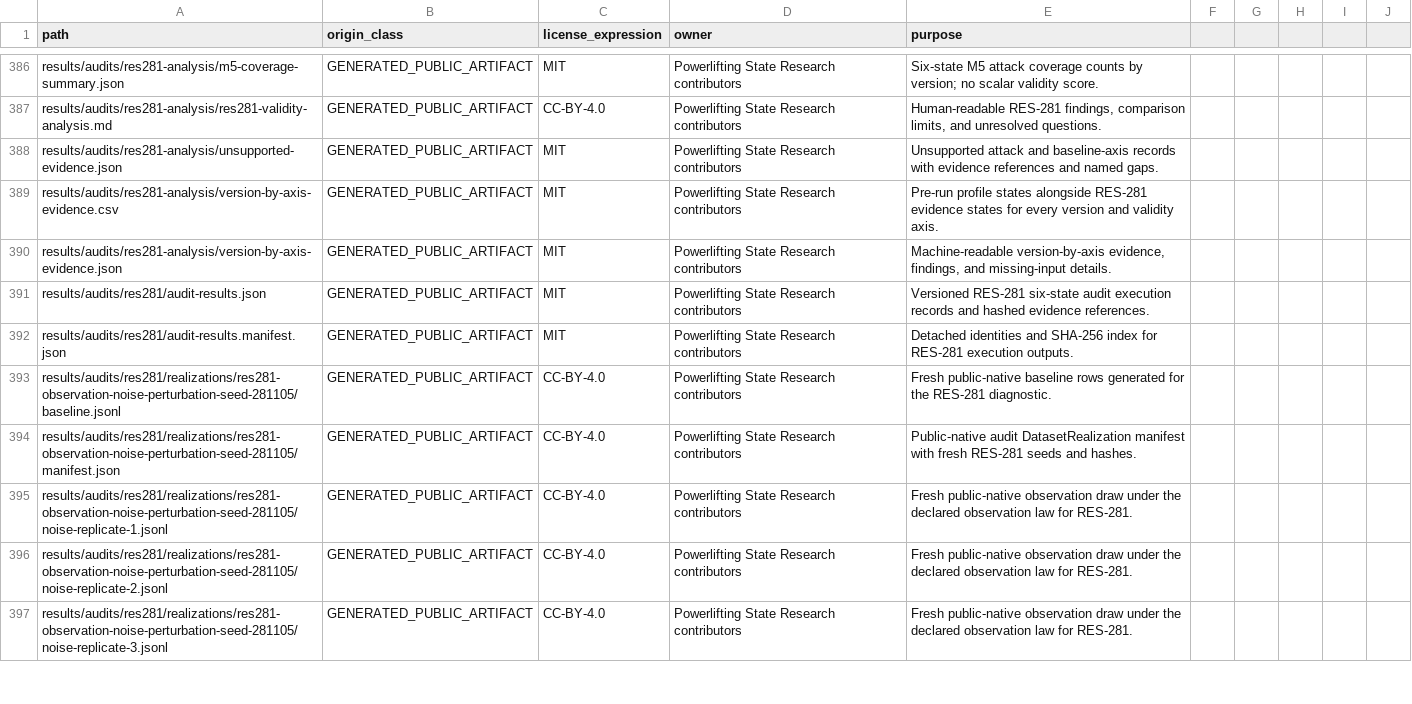
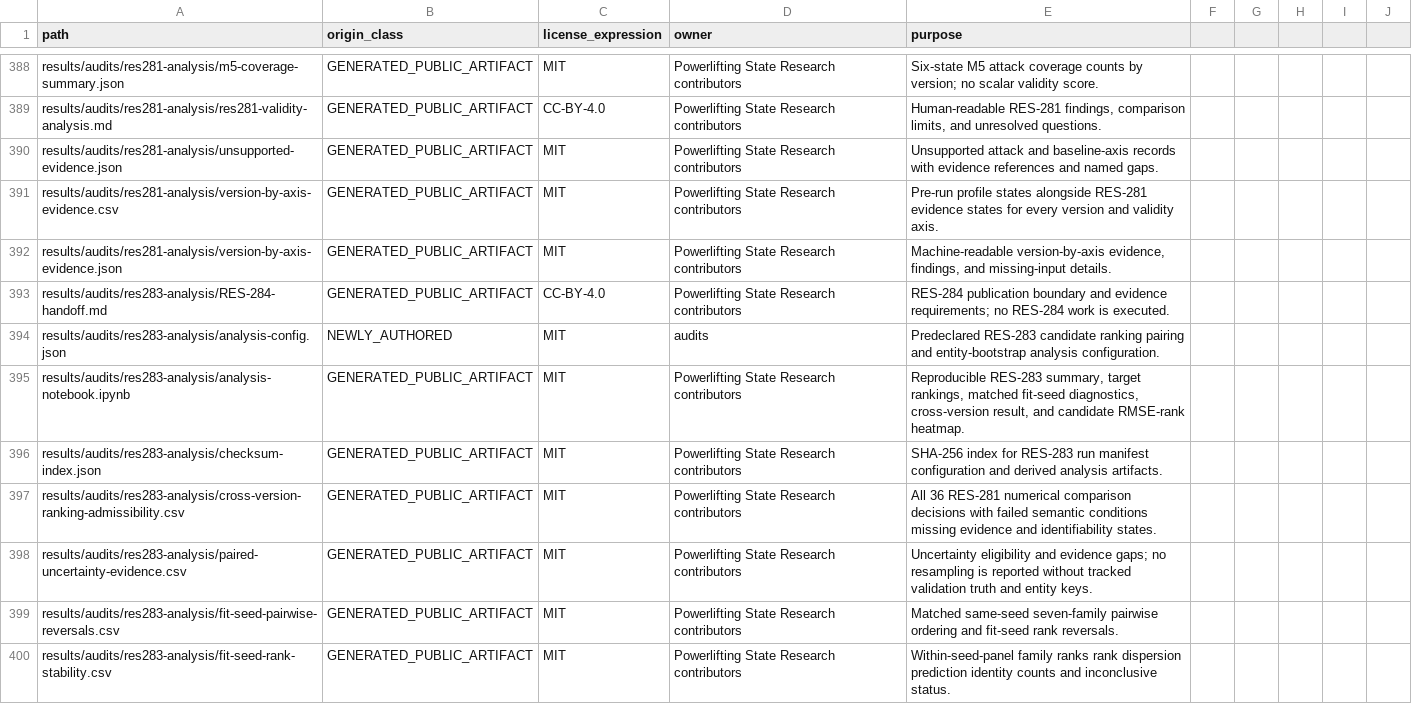
Before and after one commit to Litju/powerlifting-state-research, a CSV file: provenance/PUBLIC_FILE_ORIGINS.csv, drawn as a sheet; only a part is shown, gaps mark what is left out; the shorter side is filled out with more unchanged rows; the diff covers the shown part only.

Commit message:
research: measure RES-283 ranking stability

```diff
--- a/provenance/PUBLIC_FILE_ORIGINS.csv
+++ b/provenance/PUBLIC_FILE_ORIGINS.csv
@@ -390 +392,9 @@ results/audits/res281-analysis/version-by-axis-evidence.csv,GENERATED_PUBLIC_ART
 results/audits/res281-analysis/version-by-axis-evidence.json,GENERATED_PUBLIC_ARTIFACT,MIT,Powerlifting State Research contributors,"Machine-readable version-by-axis evidence, findings, and missing-input details."
+results/audits/res283-analysis/RES-284-handoff.md,GENERATED_PUBLIC_ARTIFACT,CC-BY-4.0,Powerlifting State Research contributors,RES-284 publication boundary and evidence requirements; no RES-284 work is executed.
+results/audits/res283-analysis/analysis-config.json,NEWLY_AUTHORED,MIT,audits,Predeclared RES-283 candidate ranking pairing and entity-bootstrap analysis configuration.
+results/audits/res283-analysis/analysis-notebook.ipynb,GENERATED_PUBLIC_ARTIFACT,MIT,Powerlifting State Research contributors,"Reproducible RES-283 summary, target rankings, matched fit-seed diagnostics, cross-version result, and candidate RMSE-rank heatmap."
+results/audits/res283-analysis/checksum-index.json,GENERATED_PUBLIC_ARTIFACT,MIT,Powerlifting State Research contributors,SHA-256 index for RES-283 run manifest configuration and derived analysis artifacts.
+results/audits/res283-analysis/cross-version-ranking-admissibility.csv,GENERATED_PUBLIC_ARTIFACT,MIT,Powerlifting State Research contributors,All 36 RES-281 numerical comparison decisions with failed semantic conditions missing evidence and identifiability states.
+results/audits/res283-analysis/paired-uncertainty-evidence.csv,GENERATED_PUBLIC_ARTIFACT,MIT,Powerlifting State Research contributors,Uncertainty eligibility and evidence gaps; no resampling is reported without tracked validation truth and entity keys.
+results/audits/res283-analysis/fit-seed-pairwise-reversals.csv,GENERATED_PUBLIC_ARTIFACT,MIT,Powerlifting State Research contributors,Matched same-seed seven-family pairwise ordering and fit-seed rank reversals.
+results/audits/res283-analysis/fit-seed-rank-stability.csv,GENERATED_PUBLIC_ARTIFACT,MIT,Powerlifting State Research contributors,Within-seed-panel family ranks rank dispersion prediction identity counts and inconclusive status.
```
Also changed, not shown: 10 added rows elsewhere in this file, 16 other files.
